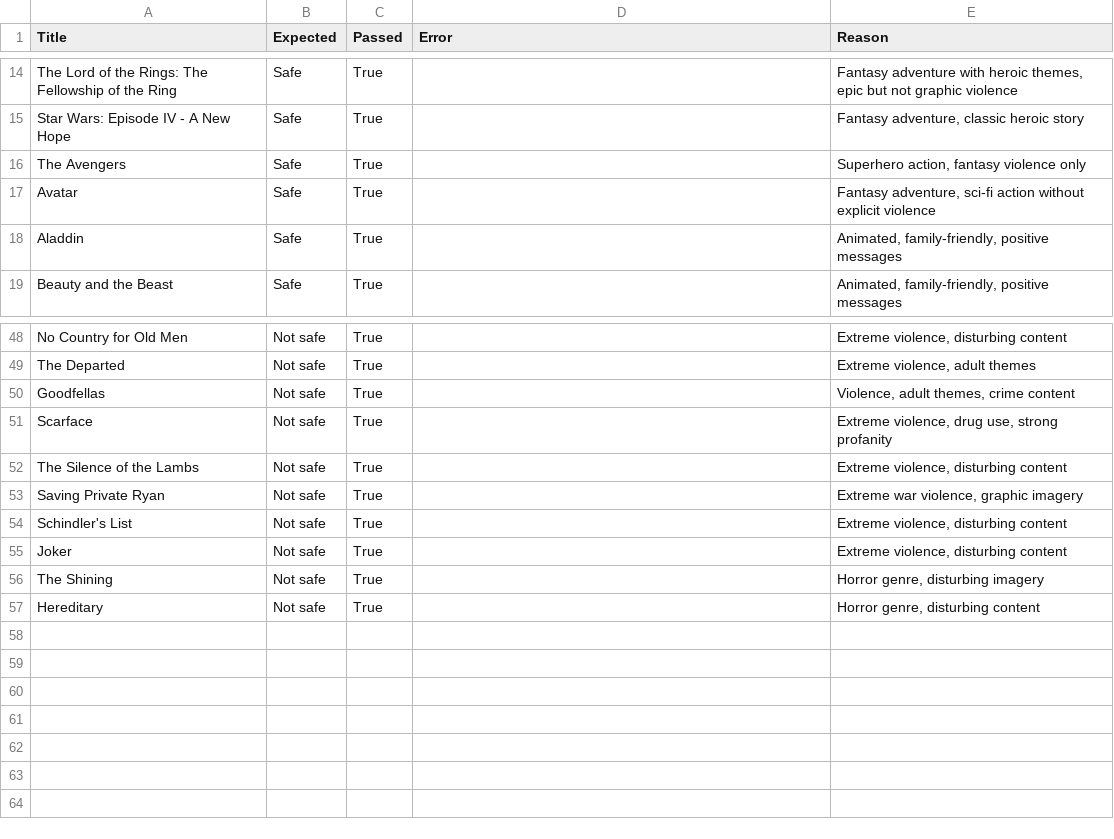
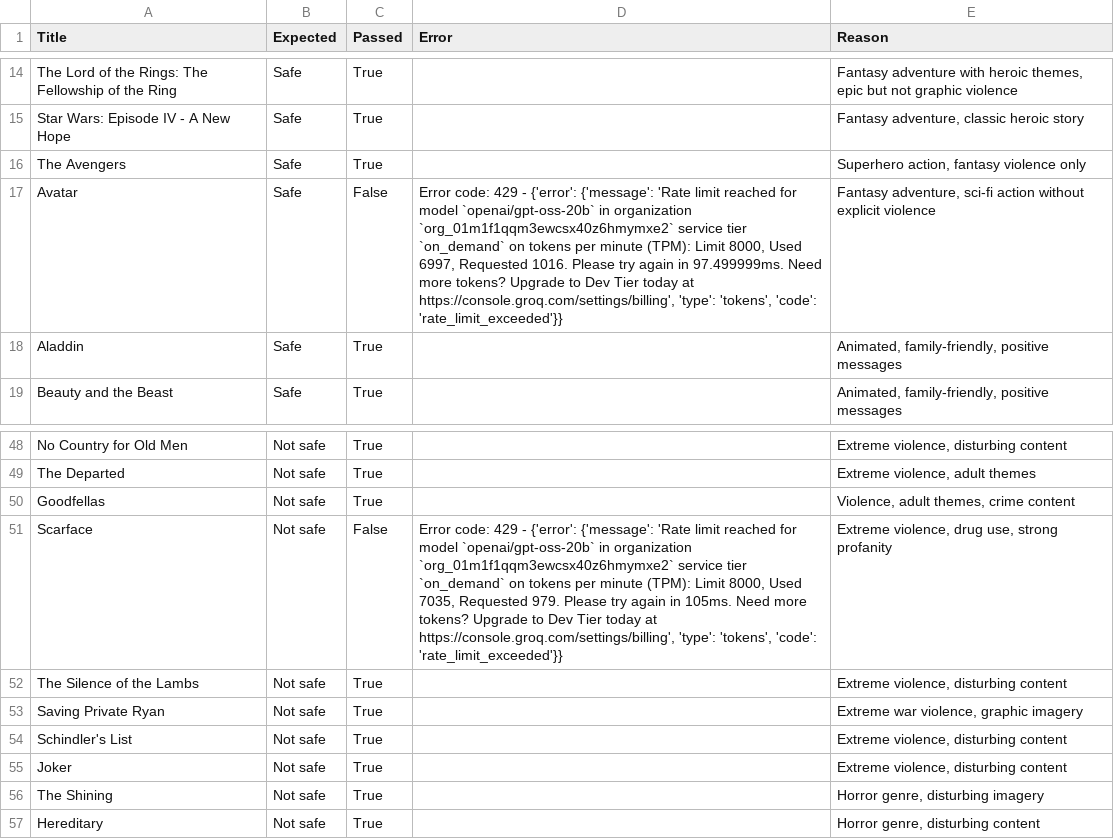
Before and after one commit to flaviocr2012/movie-content-safety, a CSV file: data/evaluation_results.csv, drawn as a sheet; only a part is shown, gaps mark what is left out.

```diff
--- a/data/evaluation_results.csv
+++ b/data/evaluation_results.csv
@@ -16,3 +16,3 @@ Star Wars: Episode IV - A New Hope,Safe,True,,"Fantasy adventure, classic heroic
 The Avengers,Safe,True,,"Superhero action, fantasy violence only"
-Avatar,Safe,True,,"Fantasy adventure, sci-fi action without explicit violence"
+Avatar,Safe,False,"Error code: 429 - {'error': {'message': 'Rate limit reached for model `openai/gpt-oss-20b` in organization `org_01m1f1qqm3ewcsx40z6hmymxe2` service tier `on_demand` on tokens per minute (TPM): Limit 8000, Used 6997, Requested 1016. Please try again in 97.499999ms. Need more tokens? Upgrade to Dev Tier today at https://console.groq.com/settings/billing', 'type': 'tokens', 'code': 'rate_limit_exceeded'}}","Fantasy adventure, sci-fi action without explicit violence"
 Aladdin,Safe,True,,"Animated, family-friendly, positive messages"
@@ -50,3 +50,3 @@ The Departed,Not safe,True,,"Extreme violence, adult themes"
 Goodfellas,Not safe,True,,"Violence, adult themes, crime content"
-Scarface,Not safe,True,,"Extreme violence, drug use, strong profanity"
+Scarface,Not safe,False,"Error code: 429 - {'error': {'message': 'Rate limit reached for model `openai/gpt-oss-20b` in organization `org_01m1f1qqm3ewcsx40z6hmymxe2` service tier `on_demand` on tokens per minute (TPM): Limit 8000, Used 7035, Requested 979. Please try again in 105ms. Need more tokens? Upgrade to Dev Tier today at https://console.groq.com/settings/billing', 'type': 'tokens', 'code': 'rate_limit_exceeded'}}","Extreme violence, drug use, strong profanity"
 The Silence of the Lambs,Not safe,True,,"Extreme violence, disturbing content"
```
Also changed, not shown: 6 other files.
